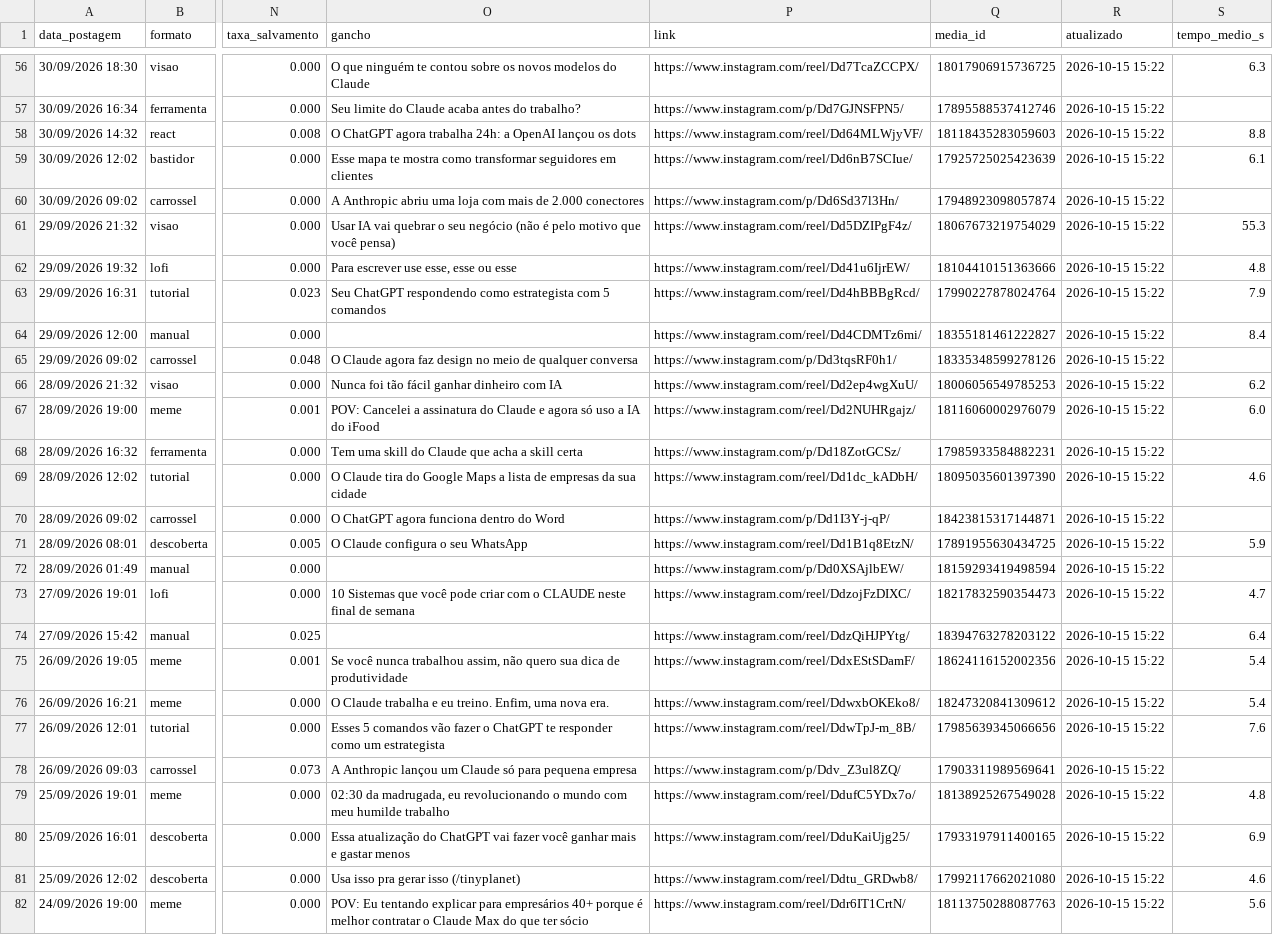
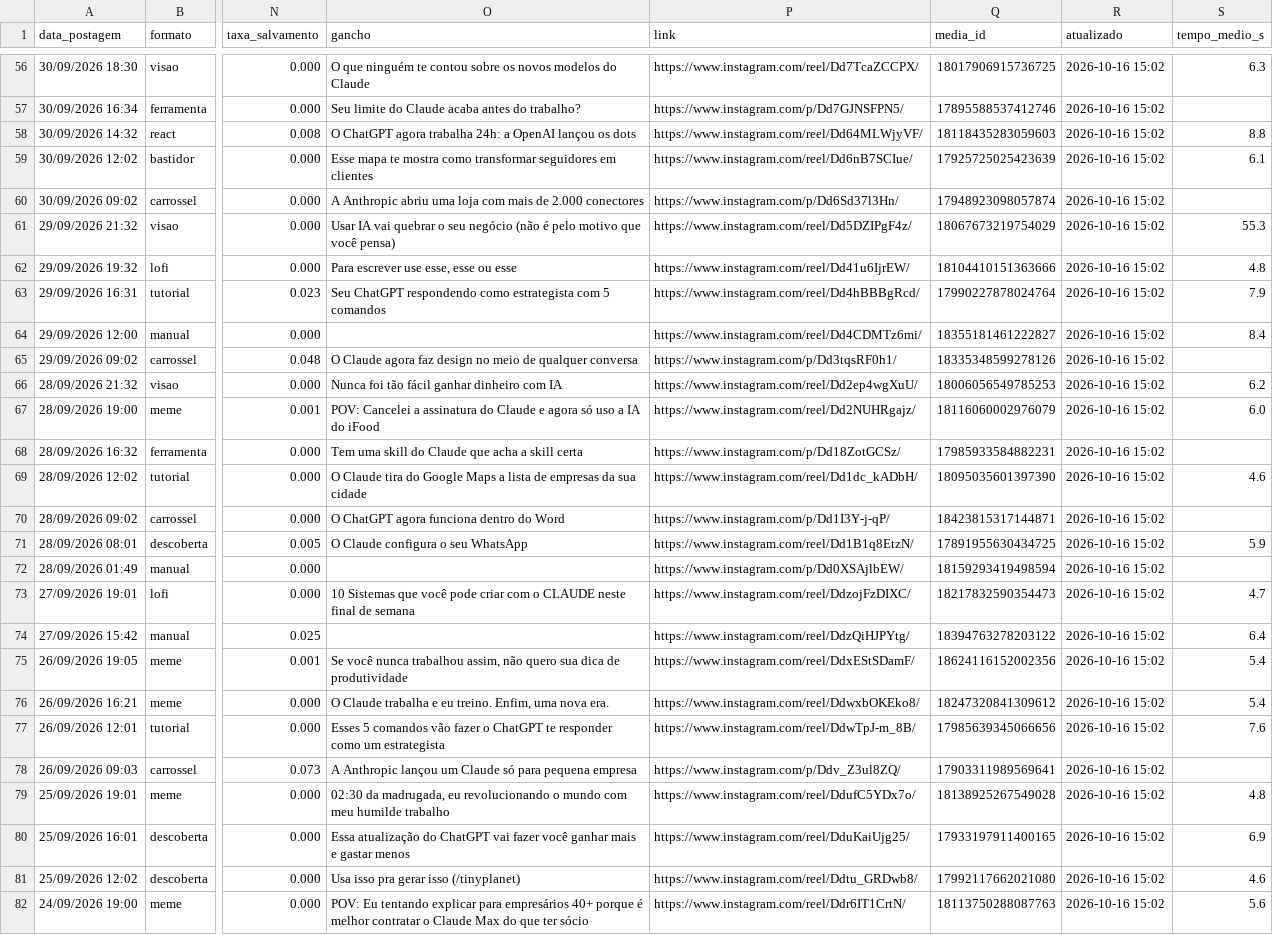
Before and after one commit to gabrielduartefaria26-lab/oasis-agendador, a CSV file: metricas.csv, drawn as a sheet; only a part is shown, gaps mark what is left out; the diff covers the shown part only; the diff names each change by its address in the sheet, - before the commit and + after, or states it on an @@ line.

```diff
--- a/metricas.csv
+++ b/metricas.csv
-R56:R82 (atualizado): 2026-10-15 15:22
+R56:R82 (atualizado): 2026-10-16 15:02
```
Also changed, not shown: 96 edited cells elsewhere in this file.
